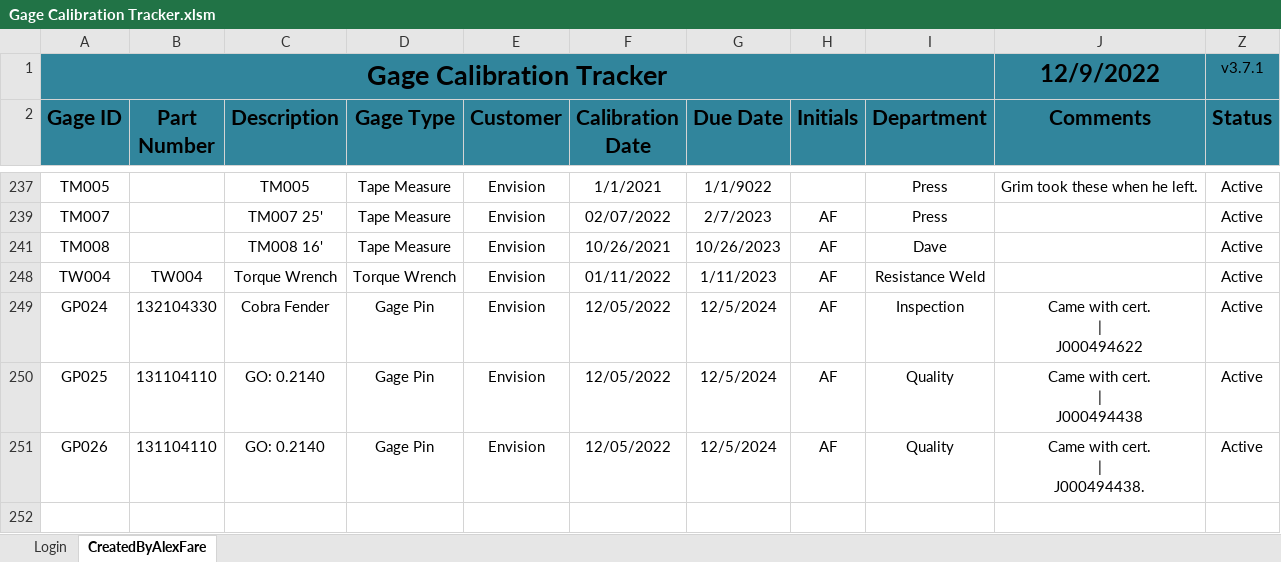
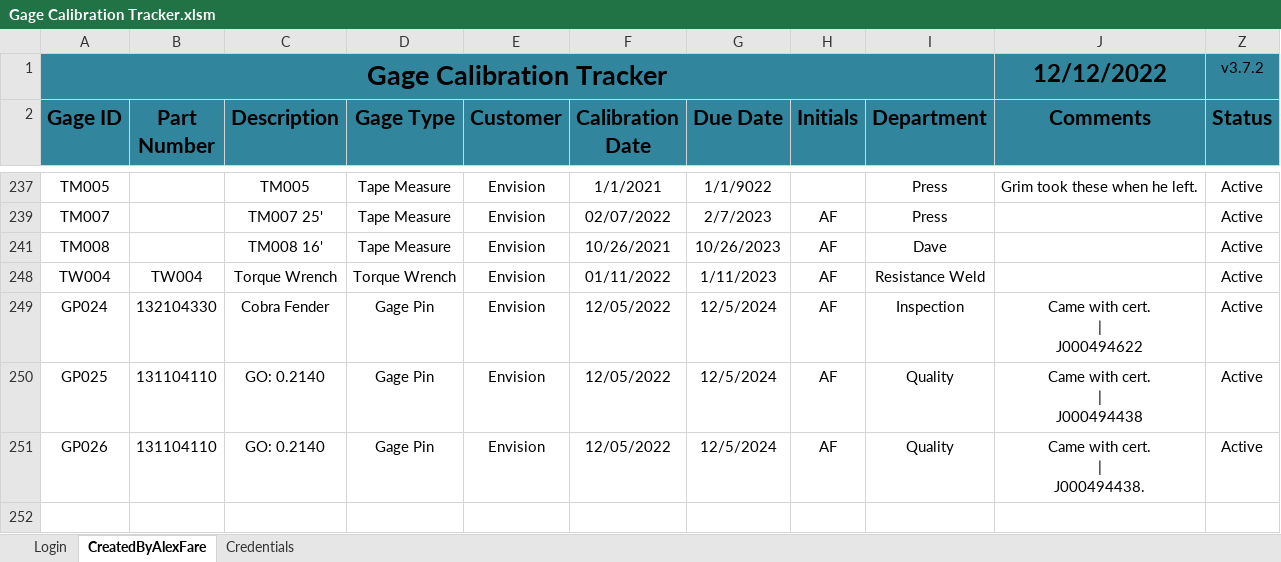
Before and after one commit to alexfare/GageCalibrationTracker, an Excel workbook: Gage Calibration Tracker.xlsm, sheet CreatedByAlexFare, drawn as a sheet; only a part is shown, gaps mark what is left out; values as stored, in another font and other column widths than the file's, no borders; charts and pictures and conditional formats and table styles not drawn; the diff names each change by its address in the sheet, - before the commit and + after, or states it on an @@ line.

```diff
--- a/Gage Calibration Tracker.xlsm (sheet CreatedByAlexFare)
+++ b/Gage Calibration Tracker.xlsm (sheet CreatedByAlexFare)
+sheet tab: Credentials
-J1 (Comments): 12/9/2022
+J1 (Comments): 12/12/2022
-Z1 (Status): v3.7.1
+Z1 (Status): v3.7.2
+row 252: (empty)
```
Also changed, not shown: hidden cells, 1 other file.
